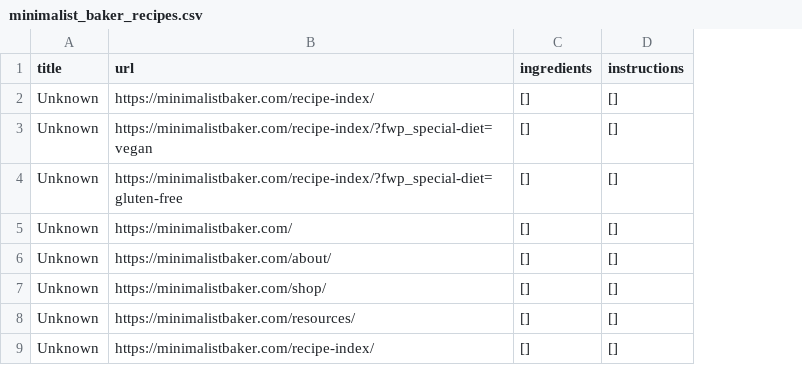
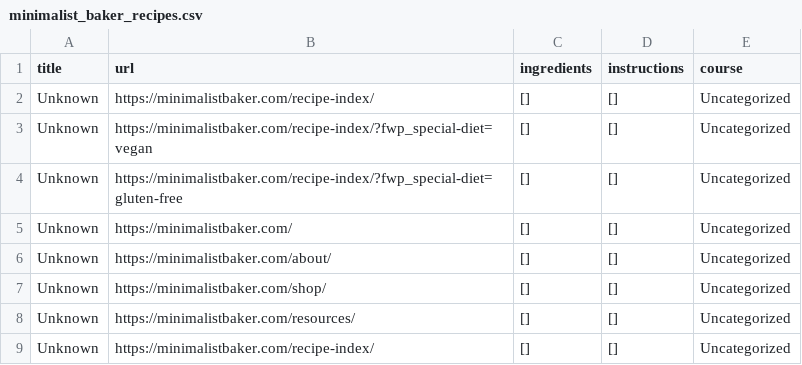
Before and after one commit to Manon09825/Projet_OTC, a CSV file: data/raw/minimalist_baker_recipes.csv, drawn as a sheet; only a part is shown; the diff names each change by its address in the sheet, - before the commit and + after, or states it on an @@ line.

```diff
--- a/data/raw/minimalist_baker_recipes.csv
+++ b/data/raw/minimalist_baker_recipes.csv
+column E (course), rows 2-9: all Uncategorized
```
Also changed, not shown: 3 other files.
